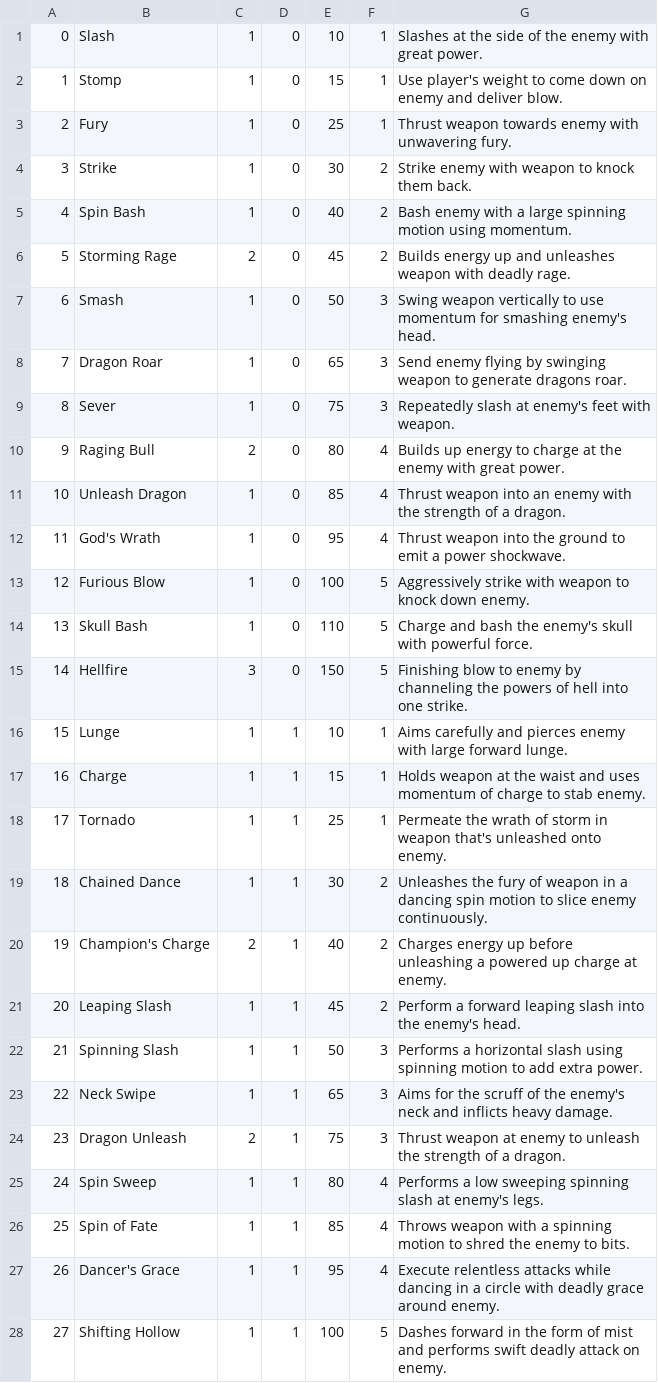
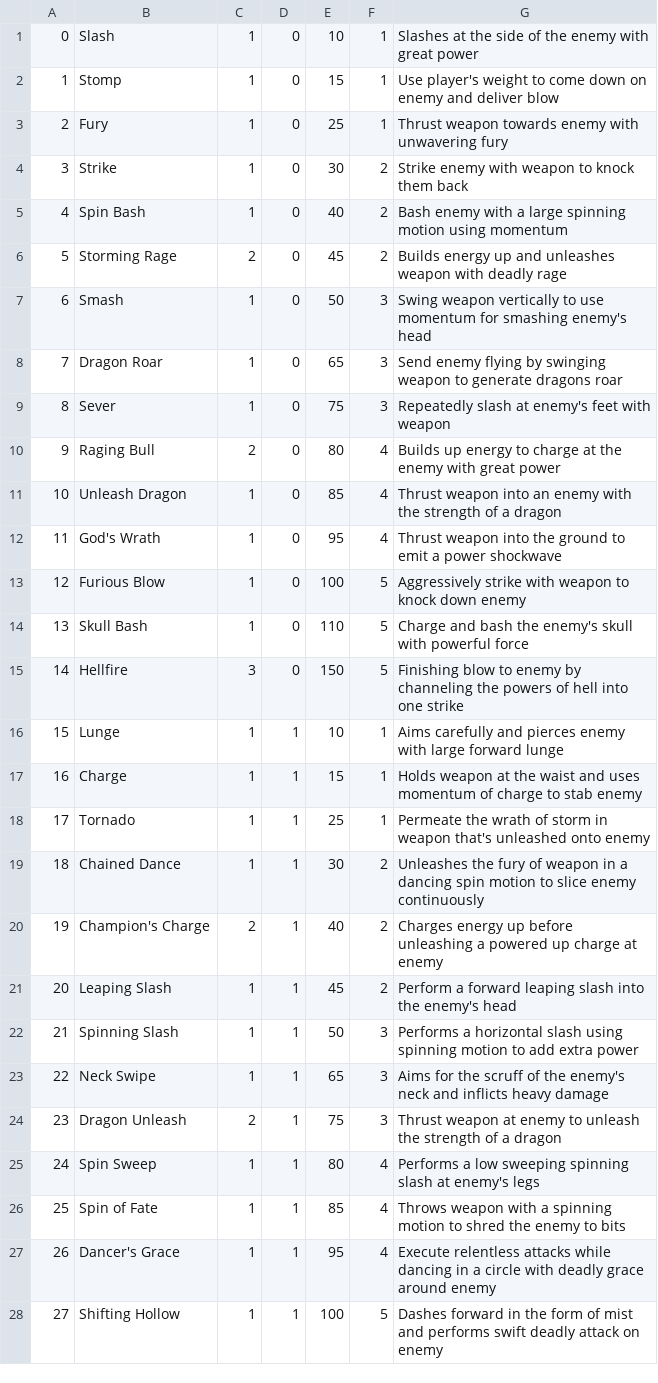
Before and after one commit to Insythor/DOTS_UNUBTU, a CSV file: docs/DATA/abilitiesData.csv, drawn as a sheet; only a part is shown; the diff covers the shown part only.

Commit message:
Update abilitiesData.csv

```diff
--- a/docs/DATA/abilitiesData.csv
+++ b/docs/DATA/abilitiesData.csv
@@ -1,28 +1,28 @@
-0,Slash,1,0,10,1,Slashes at the side of the enemy with great power.
-1,Stomp,1,0,15,1,Use player's weight to come down on enemy and deliver blow.
-2,Fury,1,0,25,1,Thrust weapon towards enemy with unwavering fury.
-3,Strike,1,0,30,2,Strike enemy with weapon to knock them back.
-4,Spin Bash,1,0,40,2,Bash enemy with a large spinning motion using momentum.
-5,Storming Rage,2,0,45,2,Builds energy up and unleashes weapon with deadly rage.
-6,Smash,1,0,50,3,Swing weapon vertically to use momentum for smashing enemy's head.
-7,Dragon Roar,1,0,65,3,Send enemy flying by swinging weapon to generate dragons roar.
-8,Sever,1,0,75,3,Repeatedly slash at enemy's feet with weapon.
-9,Raging Bull,2,0,80,4,Builds up energy to charge at the enemy with great power.
-10,Unleash Dragon,1,0,85,4,Thrust weapon into an enemy with the strength of a dragon.
-11,God's Wrath,1,0,95,4,Thrust weapon into the ground to emit a power shockwave.
-12,Furious Blow,1,0,100,5,Aggressively strike with weapon to knock down enemy.
-13,Skull Bash,1,0,110,5,Charge and bash the enemy's skull with powerful force.
-14,Hellfire,3,0,150,5,Finishing blow to enemy by channeling the powers of hell into one strike.
-15,Lunge,1,1,10,1,Aims carefully and pierces enemy with large forward lunge.
-16,Charge,1,1,15,1,Holds weapon at the waist and uses momentum of charge to stab enemy.
-17,Tornado,1,1,25,1,Permeate the wrath of storm in weapon that's unleashed onto enemy.
-18,Chained Dance,1,1,30,2,Unleashes the fury of weapon in a dancing spin motion to slice enemy continuously.
-19,Champion's Charge,2,1,40,2,Charges energy up before unleashing a powered up charge at enemy.
-20,Leaping Slash,1,1,45,2,Perform a forward leaping slash into the enemy's head.
-21,Spinning Slash,1,1,50,3,Performs a horizontal slash using spinning motion to add extra power.
-22,Neck Swipe,1,1,65,3,Aims for the scruff of the enemy's neck and inflicts heavy damage.
-23,Dragon Unleash,2,1,75,3,Thrust weapon at enemy to unleash the strength of a dragon.
-24,Spin Sweep,1,1,80,4,Performs a low sweeping spinning slash at enemy's legs.
-25,Spin of Fate,1,1,85,4,Throws weapon with a spinning motion to shred the enemy to bits.
-26,Dancer's Grace,1,1,95,4,Execute relentless attacks while dancing in a circle with deadly grace around enemy.
-27,Shifting Hollow,1,1,100,5,Dashes forward in the form of mist and performs swift deadly attack on enemy.
+0,Slash,1,0,10,1,Slashes at the side of the enemy with great power,
+1,Stomp,1,0,15,1,Use player's weight to come down on enemy and deliver blow,
+2,Fury,1,0,25,1,Thrust weapon towards enemy with unwavering fury,
+3,Strike,1,0,30,2,Strike enemy with weapon to knock them back,
+4,Spin Bash,1,0,40,2,Bash enemy with a large spinning motion using momentum,
+5,Storming Rage,2,0,45,2,Builds energy up and unleashes weapon with deadly rage,
+6,Smash,1,0,50,3,Swing weapon vertically to use momentum for smashing enemy's head,
+7,Dragon Roar,1,0,65,3,Send enemy flying by swinging weapon to generate dragons roar,
+8,Sever,1,0,75,3,Repeatedly slash at enemy's feet with weapon,
+9,Raging Bull,2,0,80,4,Builds up energy to charge at the enemy with great power,
+10,Unleash Dragon,1,0,85,4,Thrust weapon into an enemy with the strength of a dragon,
+11,God's Wrath,1,0,95,4,Thrust weapon into the ground to emit a power shockwave,
+12,Furious Blow,1,0,100,5,Aggressively strike with weapon to knock down enemy,
+13,Skull Bash,1,0,110,5,Charge and bash the enemy's skull with powerful force,
+14,Hellfire,3,0,150,5,Finishing blow to enemy by channeling the powers of hell into one strike,
+15,Lunge,1,1,10,1,Aims carefully and pierces enemy with large forward lunge,
+16,Charge,1,1,15,1,Holds weapon at the waist and uses momentum of charge to stab enemy,
+17,Tornado,1,1,25,1,Permeate the wrath of storm in weapon that's unleashed onto enemy,
+18,Chained Dance,1,1,30,2,Unleashes the fury of weapon in a dancing spin motion to slice enemy continuously,
+19,Champion's Charge,2,1,40,2,Charges energy up before unleashing a powered up charge at enemy,
+20,Leaping Slash,1,1,45,2,Perform a forward leaping slash into the enemy's head,
+21,Spinning Slash,1,1,50,3,Performs a horizontal slash using spinning motion to add extra power,
+22,Neck Swipe,1,1,65,3,Aims for the scruff of the enemy's neck and inflicts heavy damage,
+23,Dragon Unleash,2,1,75,3,Thrust weapon at enemy to unleash the strength of a dragon,
+24,Spin Sweep,1,1,80,4,Performs a low sweeping spinning slash at enemy's legs,
+25,Spin of Fate,1,1,85,4,Throws weapon with a spinning motion to shred the enemy to bits,
+26,Dancer's Grace,1,1,95,4,Execute relentless attacks while dancing in a circle with deadly grace around enemy,
+27,Shifting Hollow,1,1,100,5,Dashes forward in the form of mist and performs swift deadly attack on enemy,
```
Also changed, not shown: 33 edited cells elsewhere in this file.
